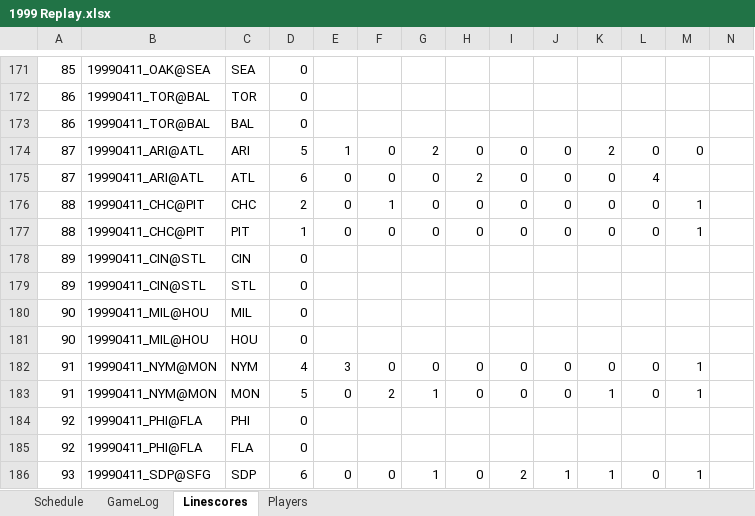
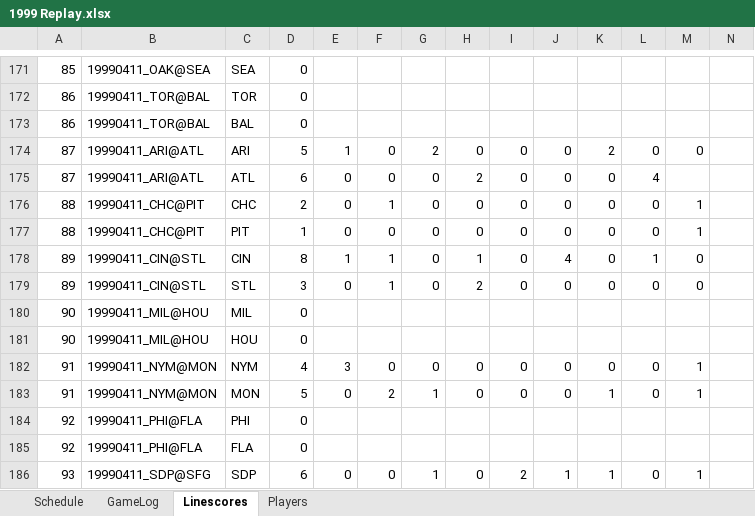
Before and after one commit to jrg06009/JGSOM, an Excel workbook: data/1999 Replay.xlsx, sheet Linescores, drawn as a sheet; only a part is shown, gaps mark what is left out; values as stored, in another font and other column widths than the file's, no borders; removed rows and columns are numbered as before the commit, all else as after; rows hold the shown columns only; the diff names each change by its address in the sheet, - before the commit and + after, or states it on an @@ line.

```diff
--- a/data/1999 Replay.xlsx (sheet Linescores)
+++ b/data/1999 Replay.xlsx (sheet Linescores)
-row 178: 89 | 19990411_CIN@STL | CIN | 0
-row 179: 89 | 19990411_CIN@STL | STL | 0
+row 178: 89 | 19990411_CIN@STL | CIN | 8 | 1 | 1 | 0 | 1 | 0 | 4 | 0 | 1 | 0
+row 179: 89 | 19990411_CIN@STL | STL | 3 | 0 | 1 | 0 | 2 | 0 | 0 | 0 | 0 | 0
```
Also changed, not shown: sheet GameLog, sheet Schedule.
